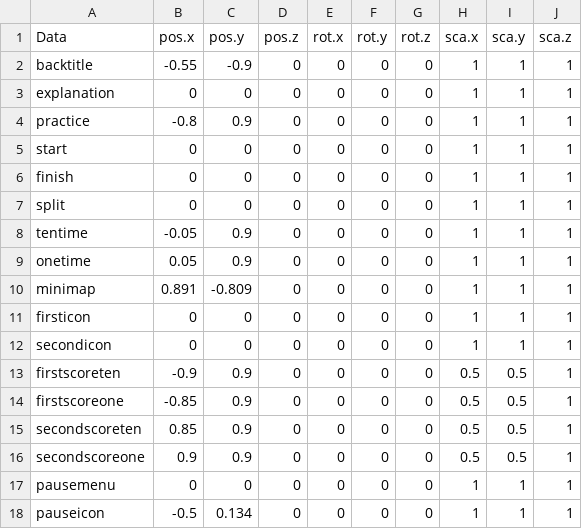
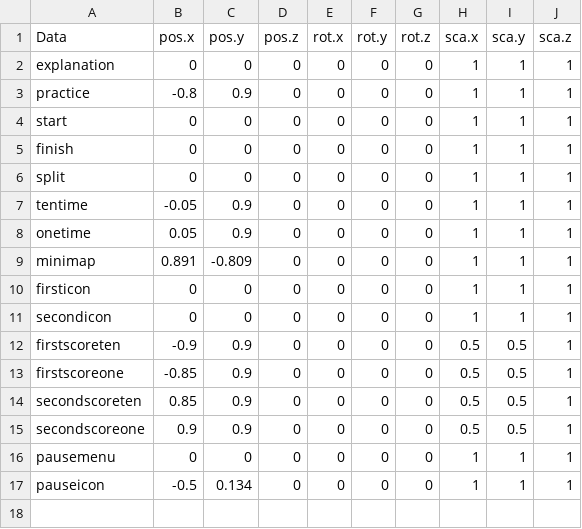
Before and after one commit to w4145n784q0/SpinLamb, a CSV file: Assets/CSVdata/HUDData/HUDTransformData.csv, drawn as a sheet; the diff names each change by its address in the sheet, - before the commit and + after, or states it on an @@ line.

```diff
--- a/Assets/CSVdata/HUDData/HUDTransformData.csv
+++ b/Assets/CSVdata/HUDData/HUDTransformData.csv
-row 2: backtitle | -0.55 | -0.9 | 0 | 0 | 0 | 0 | 1 | 1 | 1
```
Also changed, not shown: 13 other files.
